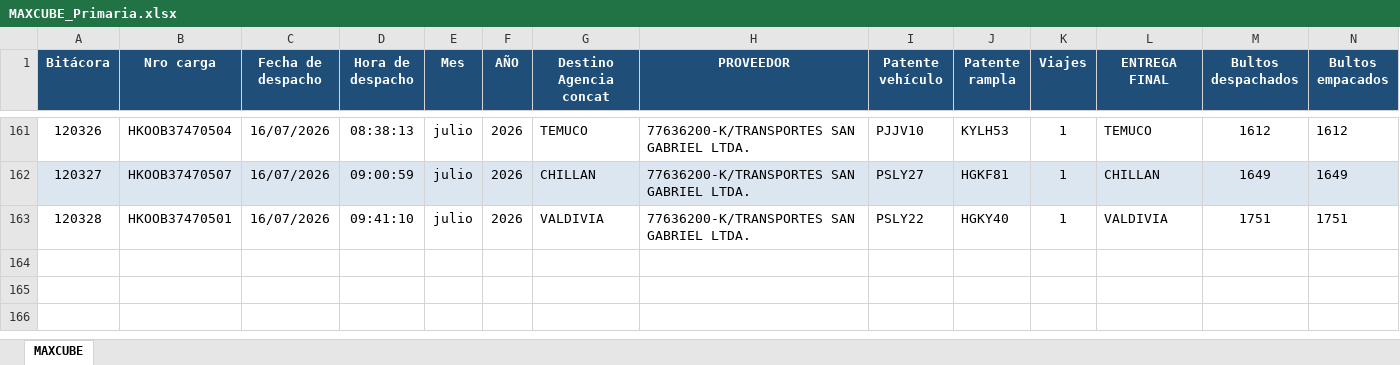
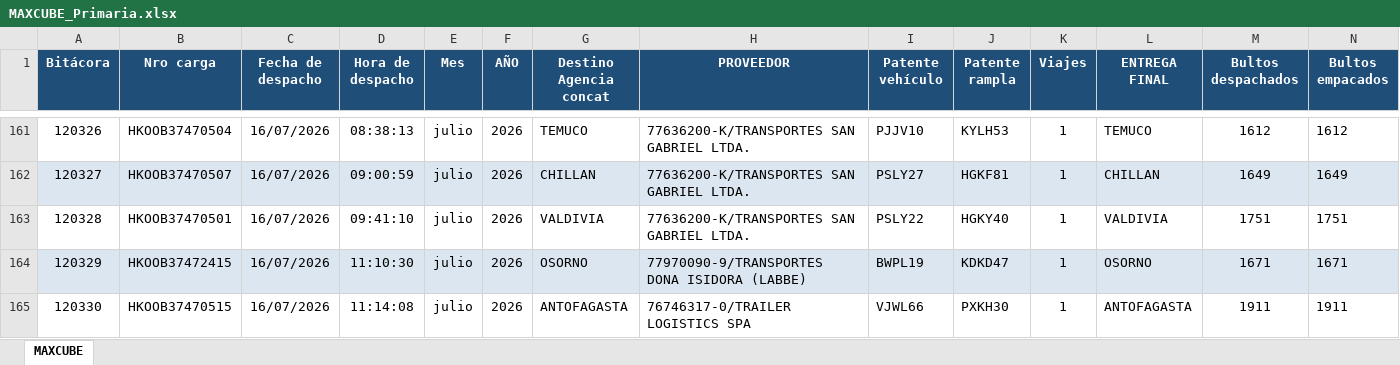
Before and after one commit to ErhickDiaz/COPIA-DASHBOARD_STREAMLIT_LOGISTIC, an Excel workbook: data/MAXCUBE_Primaria.xlsx, sheet MAXCUBE, drawn as a sheet; only a part is shown, gaps mark what is left out; values as stored, in another font and other column widths than the file's, no borders; rows hold the shown columns only; the diff names each change by its address in the sheet, - before the commit and + after, or states it on an @@ line.

Commit message:
Actualización 2026-07-16 11:28:34.139402

```diff
--- a/data/MAXCUBE_Primaria.xlsx (sheet MAXCUBE)
+++ b/data/MAXCUBE_Primaria.xlsx (sheet MAXCUBE)
+row 164: 120329 | HKOOB37472415 | 16/07/2026 | 11:10:30 | julio | 2026 | OSORNO | 77970090-9/TRANSPORTES DONA ISIDORA (LABBE) | BWPL19 | KDKD47 | 1 | OSORNO | 1671 | 1671
+row 165: 120330 | HKOOB37470515 | 16/07/2026 | 11:14:08 | julio | 2026 | ANTOFAGASTA | 76746317-0/TRAILER LOGISTICS SPA | VJWL66 | PXKH30 | 1 | ANTOFAGASTA | 1911 | 1911
```
